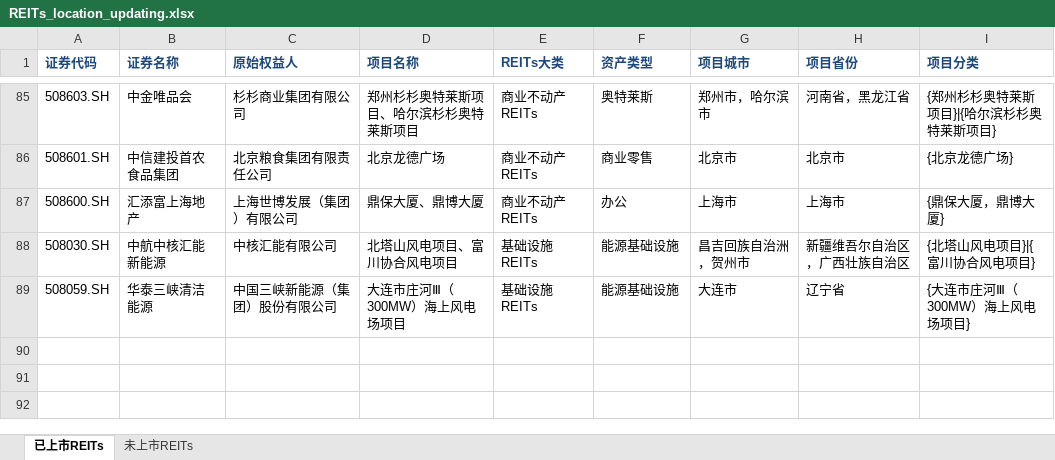
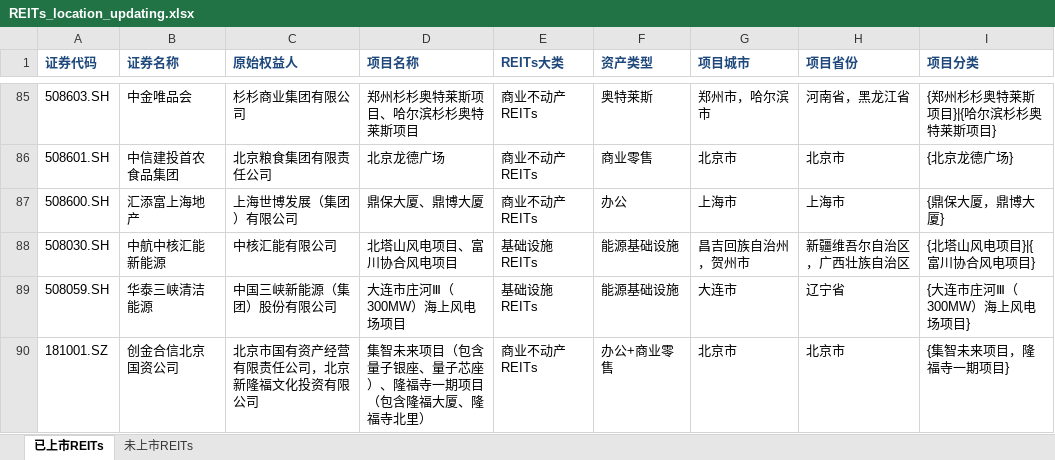
Before and after one commit to wqm12/C-REITs, an Excel workbook: REITs_location_updating.xlsx, sheet 已上市REITs, drawn as a sheet; only a part is shown, gaps mark what is left out; values as stored, in another font and other column widths than the file's, no borders; the diff names each change by its address in the sheet, - before the commit and + after, or states it on an @@ line.

```diff
--- a/REITs_location_updating.xlsx (sheet 已上市REITs)
+++ b/REITs_location_updating.xlsx (sheet 已上市REITs)
-G88 (项目城市): 昌吉回族自治洲，贺州市
+G88 (项目城市): 昌吉回族自治州，贺州市
+row 90: 181001.SZ | 创金合信北京国资公司 | 北京市国有资产经营有限责任公司，北京新隆福文化投资有限公司 | 集智未来项目（包含量子银座、量子芯座）、隆福寺一期项目（包含隆福大厦、隆福寺北里） | 商业不动产REITs | 办公+商业零售 | 北京市 | 北京市 | {集智未来项目，隆福寺一期项目}
```
Also changed, not shown: sheet 未上市REITs, 4 other files.
